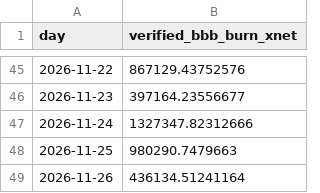
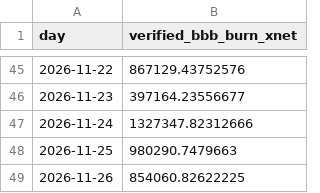
Before and after one commit to xnet-community-data/xnet-data-integration, a CSV file: data/derived/bbb_burn_daily.csv, drawn as a sheet; only a part is shown, gaps mark what is left out.

```diff
--- a/data/derived/bbb_burn_daily.csv
+++ b/data/derived/bbb_burn_daily.csv
@@ -48,2 +48,2 @@ day,verified_bbb_burn_xnet
 2026-11-25,980290.7479663
-2026-11-26,436134.51241164
+2026-11-26,854060.82622225
```
Also changed, not shown: data/canonical/bbb_trades.csv, data/derived/bbb_trades_daily.csv, 22 other files.
